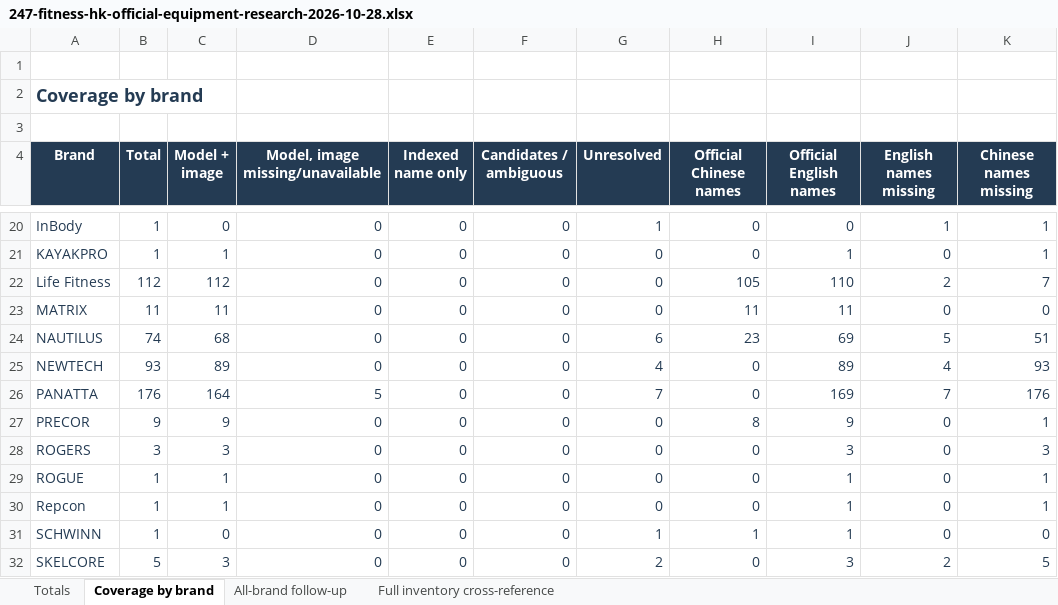
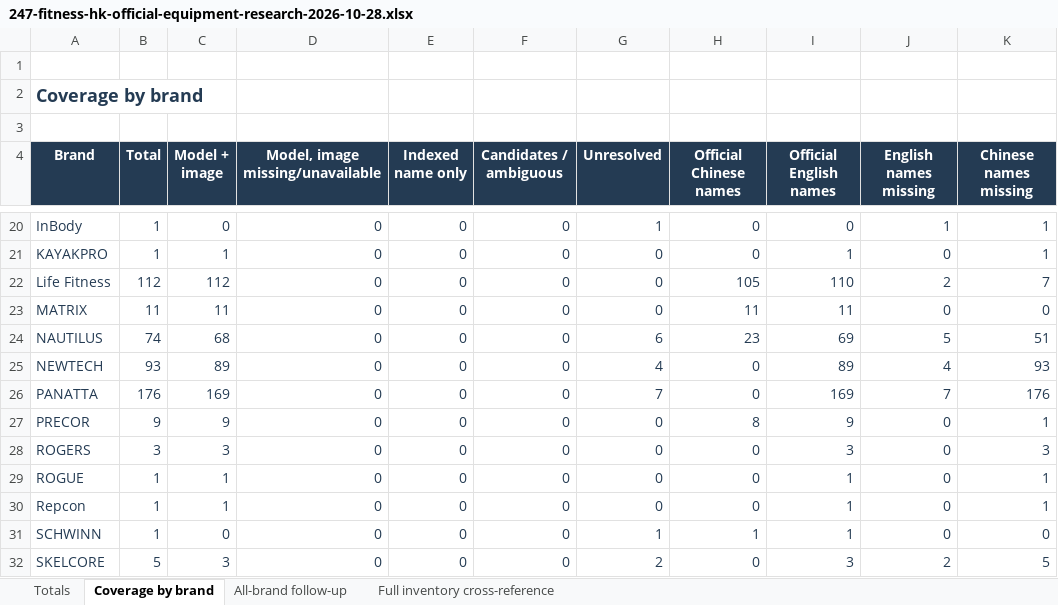
Before and after one commit to roden0609/gymory, an Excel workbook: docs/data/247-fitness-hk-official-equipment-research-2026-10-28.xlsx, sheet Coverage by brand, drawn as a sheet; only a part is shown, gaps mark what is left out; values as stored, in another font and other column widths than the file's, no borders; table styles not drawn; the diff names each change by its address in the sheet, - before the commit and + after, or states it on an @@ line.

Commit message:
feat(data): apply manual verification for five PANATTA equipment records
- mark inventory IDs 1406, 1408, 1409, 1410 and 1519 as model_verified
- update supplied product and image references with provenance
- preserve historical approvals and record image access limitations
- sync catalog, Markdown and Excel reports
- add approval replay and stale-reference regression coverage

```diff
--- a/docs/data/247-fitness-hk-official-equipment-research-2026-10-28.xlsx (sheet Coverage by brand)
+++ b/docs/data/247-fitness-hk-official-equipment-research-2026-10-28.xlsx (sheet Coverage by brand)
-C26 (Model + image): 164
+C26 (Model + image): 169
-D26 (Model, image missing/unavailable): 5
+D26 (Model, image missing/unavailable): 0
```
Also changed, not shown: sheet Full inventory cross-reference, sheet Totals, 5 other files.
